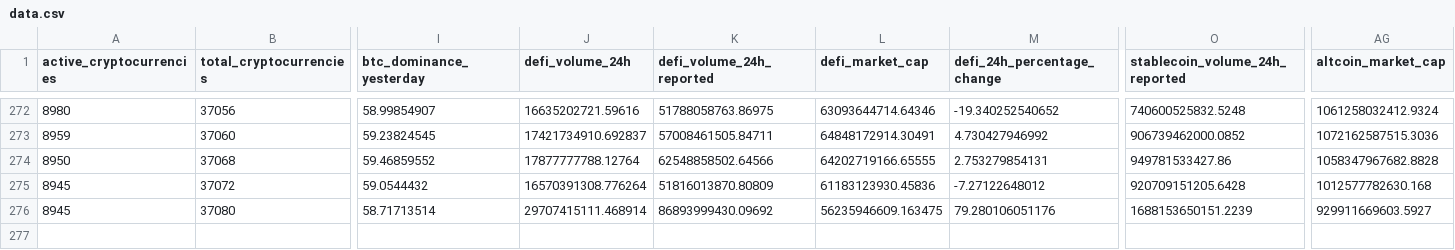
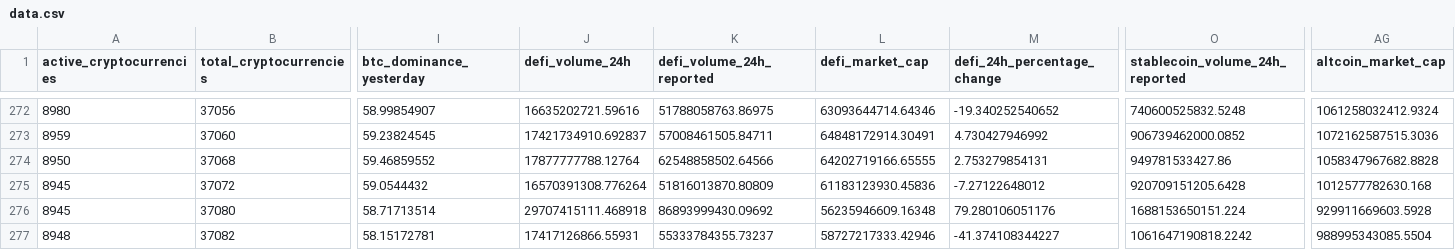
Before and after one commit to jorickdefraine/cmc-quotes-fetcher, a CSV file: data.csv, drawn as a sheet; only a part is shown, gaps mark what is left out; rows hold the shown columns only; the diff names each change by its address in the sheet, - before the commit and + after, or states it on an @@ line.

```diff
--- a/data.csv
+++ b/data.csv
-J276 (defi_volume_24h): 29707415111.468914
+J276 (defi_volume_24h): 29707415111.468918
-L276 (defi_market_cap): 56235946609.163475
+L276 (defi_market_cap): 56235946609.16348
-O276 (stablecoin_volume_24h_reported): 1688153650151.2239
+O276 (stablecoin_volume_24h_reported): 1688153650151.224
-AG276 (altcoin_market_cap): 929911669603.5927
+AG276 (altcoin_market_cap): 929911669603.5928
+row 277: 8948 | 37082 | 58.15172781 | 17417126866.55931 | 55333784355.73237 | 58727217333.42946 | -41.374108344227 | 1061647190818.2242 | 988995343085.5504
```
